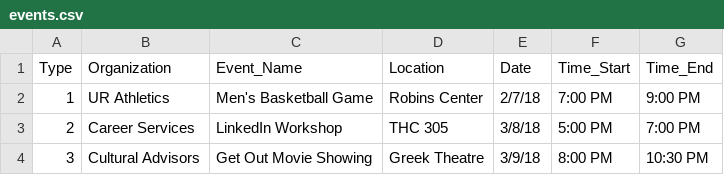
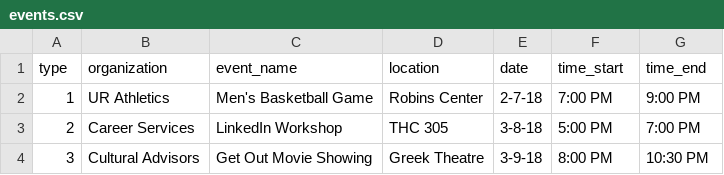
Before and after one commit to RyanAJennings/SpiderHacks, a CSV file: app/src/main/res/raw/events.csv, drawn as a sheet.

Commit message:
add csv file

```diff
--- a/app/src/main/res/raw/events.csv
+++ b/app/src/main/res/raw/events.csv
@@ -1,4 +1,4 @@
-Type,Organization,Event_Name,Location,Date,Time_Start,Time_End
-1,UR Athletics,Men's Basketball Game,Robins Center,2/7/18,7:00 PM,9:00 PM
-2,Career Services,LinkedIn Workshop,THC 305,3/8/18,5:00 PM,7:00 PM
-3,Cultural Advisors,Get Out Movie Showing,Greek Theatre,3/9/18,8:00 PM,10:30 PM
+type,organization,event_name,location,date,time_start,time_end
+1,UR Athletics,Men's Basketball Game,Robins Center,2-7-18,7:00 PM,9:00 PM
+2,Career Services,LinkedIn Workshop,THC 305,3-8-18,5:00 PM,7:00 PM
+3,Cultural Advisors,Get Out Movie Showing,Greek Theatre,3-9-18,8:00 PM,10:30 PM
```
